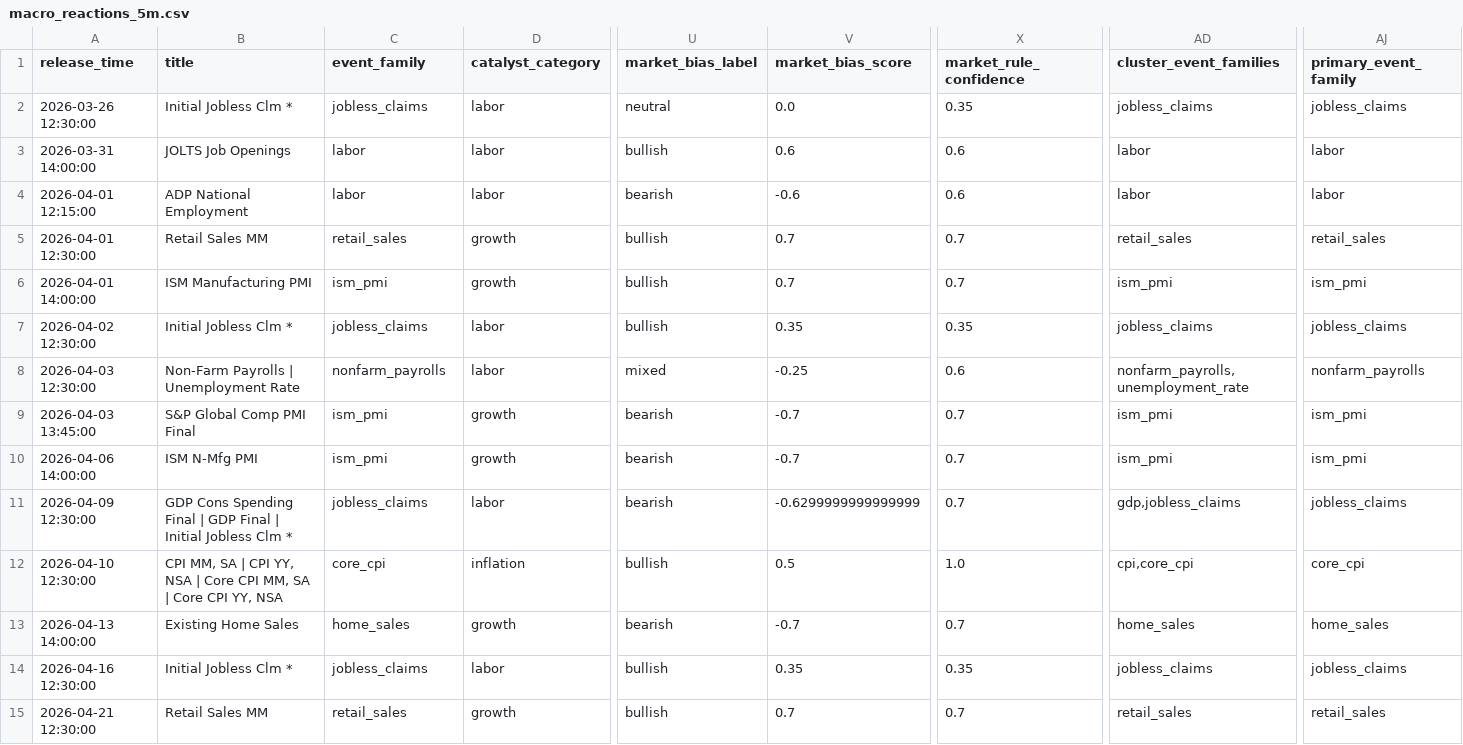
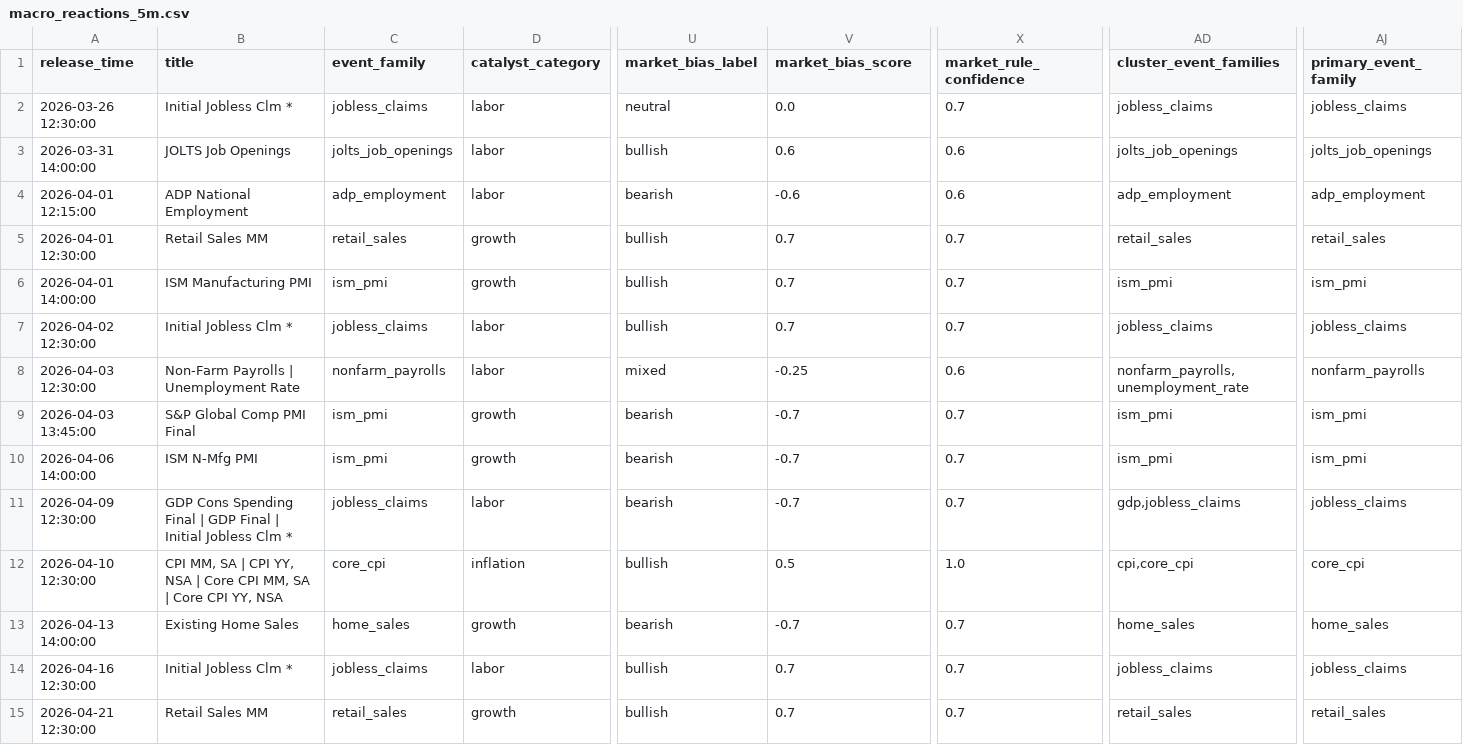
Before and after one commit to heelandy/catalyser_news, a CSV file: macro_reactions_5m.csv, drawn as a sheet; only a part is shown, gaps mark what is left out; the diff covers the shown part only; the diff names each change by its address in the sheet, - before the commit and + after, or states it on an @@ line.

```diff
--- a/macro_reactions_5m.csv
+++ b/macro_reactions_5m.csv
-X2 (market_rule_confidence): 0.35
+X2 (market_rule_confidence): 0.7
-C3 (event_family): labor
+C3 (event_family): jolts_job_openings
-AD3 (cluster_event_families): labor
+AD3 (cluster_event_families): jolts_job_openings
-AJ3 (primary_event_family): labor
+AJ3 (primary_event_family): jolts_job_openings
-C4 (event_family): labor
+C4 (event_family): adp_employment
-AD4 (cluster_event_families): labor
+AD4 (cluster_event_families): adp_employment
-AJ4 (primary_event_family): labor
+AJ4 (primary_event_family): adp_employment
-V7 (market_bias_score): 0.35
+V7 (market_bias_score): 0.7
-X7 (market_rule_confidence): 0.35
+X7 (market_rule_confidence): 0.7
-V11 (market_bias_score): -0.6299999999999999
+V11 (market_bias_score): -0.7
-V14 (market_bias_score): 0.35
+V14 (market_bias_score): 0.7
-X14 (market_rule_confidence): 0.35
+X14 (market_rule_confidence): 0.7
```
Also changed, not shown: 25 edited cells elsewhere in this file, macro_live_signal.csv, macro_reaction_profiles_1m.csv, 24 other files.
